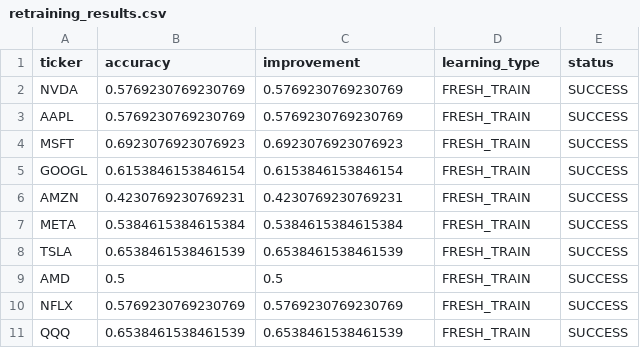
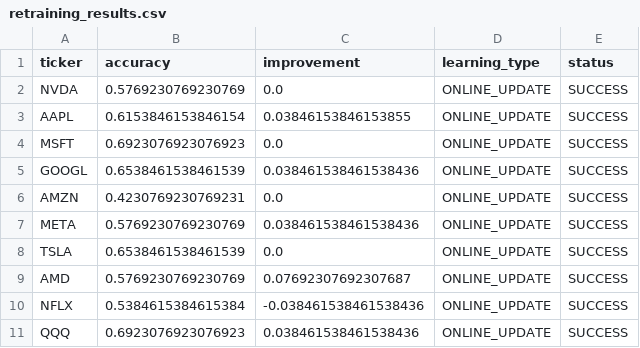
Before and after one commit to KG-NINJA/SuzumeBachiBlowdart, a CSV file: retraining_results.csv, drawn as a sheet.

```diff
--- a/retraining_results.csv
+++ b/retraining_results.csv
@@ -1,11 +1,11 @@
 ticker,accuracy,improvement,learning_type,status
-NVDA,0.5769230769230769,0.5769230769230769,FRESH_TRAIN,SUCCESS
-AAPL,0.5769230769230769,0.5769230769230769,FRESH_TRAIN,SUCCESS
-MSFT,0.6923076923076923,0.6923076923076923,FRESH_TRAIN,SUCCESS
-GOOGL,0.6153846153846154,0.6153846153846154,FRESH_TRAIN,SUCCESS
-AMZN,0.4230769230769231,0.4230769230769231,FRESH_TRAIN,SUCCESS
-META,0.5384615384615384,0.5384615384615384,FRESH_TRAIN,SUCCESS
-TSLA,0.6538461538461539,0.6538461538461539,FRESH_TRAIN,SUCCESS
-AMD,0.5,0.5,FRESH_TRAIN,SUCCESS
-NFLX,0.5769230769230769,0.5769230769230769,FRESH_TRAIN,SUCCESS
-QQQ,0.6538461538461539,0.6538461538461539,FRESH_TRAIN,SUCCESS
+NVDA,0.5769230769230769,0.0,ONLINE_UPDATE,SUCCESS
+AAPL,0.6153846153846154,0.03846153846153855,ONLINE_UPDATE,SUCCESS
+MSFT,0.6923076923076923,0.0,ONLINE_UPDATE,SUCCESS
+GOOGL,0.6538461538461539,0.038461538461538436,ONLINE_UPDATE,SUCCESS
+AMZN,0.4230769230769231,0.0,ONLINE_UPDATE,SUCCESS
+META,0.5769230769230769,0.038461538461538436,ONLINE_UPDATE,SUCCESS
+TSLA,0.6538461538461539,0.0,ONLINE_UPDATE,SUCCESS
+AMD,0.5769230769230769,0.07692307692307687,ONLINE_UPDATE,SUCCESS
+NFLX,0.5384615384615384,-0.038461538461538436,ONLINE_UPDATE,SUCCESS
+QQQ,0.6923076923076923,0.038461538461538436,ONLINE_UPDATE,SUCCESS
```
Also changed, not shown: 28 other files.
